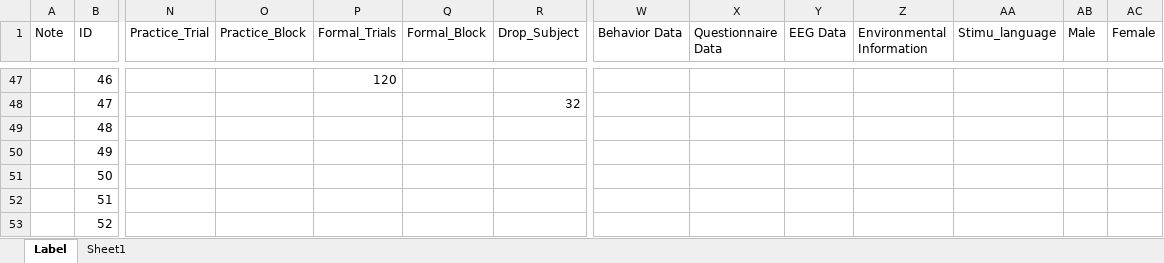
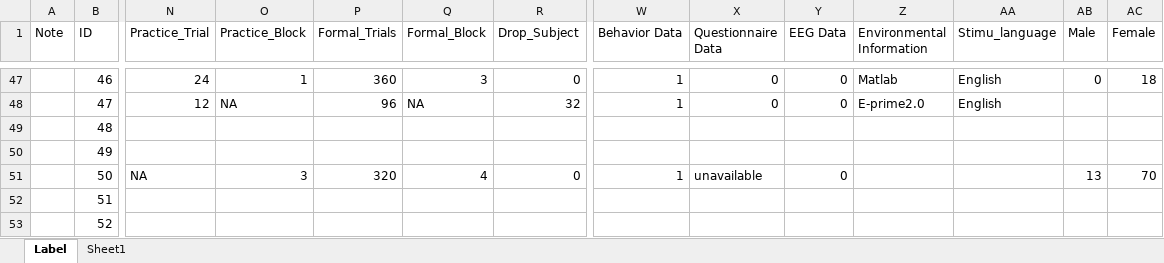
Before and after one commit to WangOldBig/SPE_Database, an Excel workbook: Label.xlsx, sheet Label, drawn as a sheet; only a part is shown, gaps mark what is left out; values as stored, in another font and other column widths than the file's, no cell formats; the diff covers the shown part only; the diff names each change by its address in the sheet, - before the commit and + after, or states it on an @@ line.

Commit message:
Update Label.xlsx

```diff
--- a/Label.xlsx (sheet Label)
+++ b/Label.xlsx (sheet Label)
-N47 (Practice_Trial): (empty)
+N47 (Practice_Trial): 24
-O47 (Practice_Block): (empty)
+O47 (Practice_Block): 1
-P47 (Formal_Trials): 120
+P47 (Formal_Trials): 360
-Q47 (Formal_Block): (empty)
+Q47 (Formal_Block): 3
-R47 (Drop_Subject): (empty)
+R47 (Drop_Subject): 0
-W47:W48 (Behavior Data): (empty)
+W47:W48 (Behavior Data): 1
-X47:X48 (Questionnaire Data): (empty)
+X47:X48 (Questionnaire Data): 0
-Y47:Y48 (EEG Data): (empty)
+Y47:Y48 (EEG Data): 0
-Z47 (Environmental Information): (empty)
+Z47 (Environmental Information): Matlab
-AA47:AA48 (Stimu_language): (empty)
+AA47:AA48 (Stimu_language): English
-AB47 (Male): (empty)
+AB47 (Male): 0
-AC47 (Female): (empty)
+AC47 (Female): 18
-N48 (Practice_Trial): (empty)
+N48 (Practice_Trial): 12
-O48 (Practice_Block): (empty)
+O48 (Practice_Block): NA
-P48 (Formal_Trials): (empty)
+P48 (Formal_Trials): 96
-Q48 (Formal_Block): (empty)
+Q48 (Formal_Block): NA
-Z48 (Environmental Information): (empty)
+Z48 (Environmental Information): E-prime2.0
-N51 (Practice_Trial): (empty)
+N51 (Practice_Trial): NA
-O51 (Practice_Block): (empty)
+O51 (Practice_Block): 3
-P51 (Formal_Trials): (empty)
+P51 (Formal_Trials): 320
-Q51 (Formal_Block): (empty)
+Q51 (Formal_Block): 4
-R51 (Drop_Subject): (empty)
+R51 (Drop_Subject): 0
-W51 (Behavior Data): (empty)
+W51 (Behavior Data): 1
-X51 (Questionnaire Data): (empty)
+X51 (Questionnaire Data): unavailable
-Y51 (EEG Data): (empty)
+Y51 (EEG Data): 0
-AB51 (Male): (empty)
+AB51 (Male): 13
-AC51 (Female): (empty)
+AC51 (Female): 70
```
Also changed, not shown: 228 edited cells elsewhere in this sheet, cell formats.
